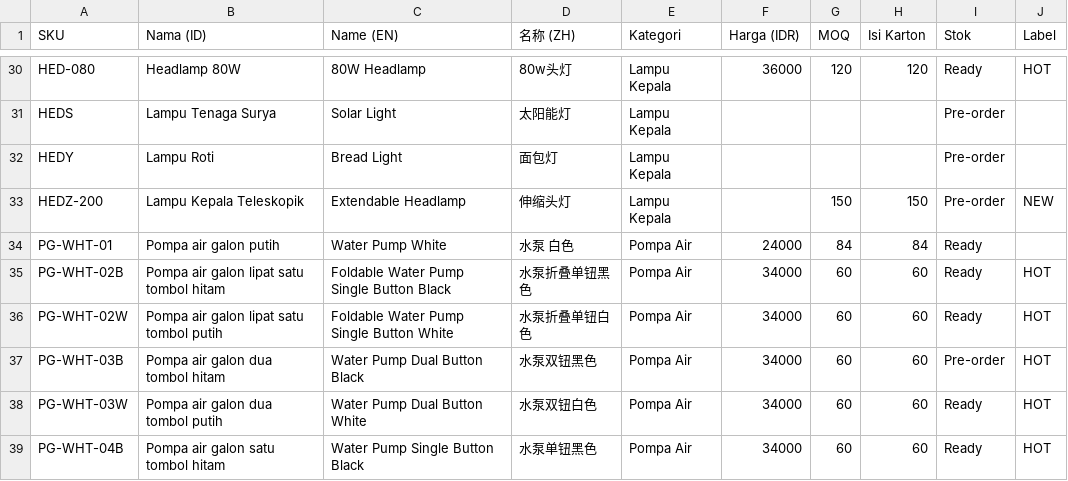
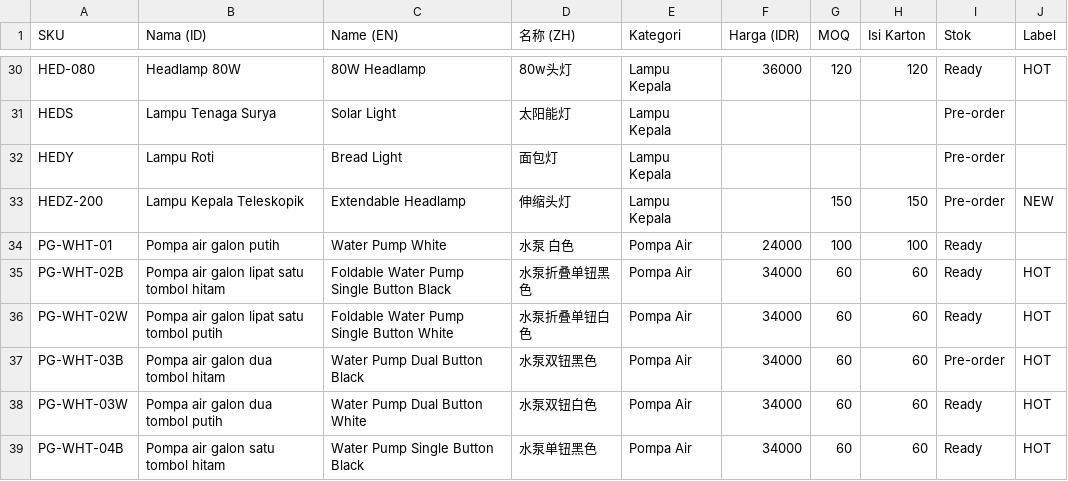
Before and after one commit to HaiHeng-ID/yakunprima, a CSV file: downloads/catalog.csv, drawn as a sheet; only a part is shown, gaps mark what is left out.

```diff
--- a/downloads/catalog.csv
+++ b/downloads/catalog.csv
@@ -33,3 +33,3 @@
 "HEDZ-200","Lampu Kepala Teleskopik","Extendable Headlamp","伸缩头灯","Lampu Kepala","","150","150","Pre-order","NEW"
-"PG-WHT-01","Pompa air galon putih","Water Pump White","水泵 白色","Pompa Air","24000","84","84","Ready",""
+"PG-WHT-01","Pompa air galon putih","Water Pump White","水泵 白色","Pompa Air","24000","100","100","Ready",""
 "PG-WHT-02B","Pompa air galon lipat satu tombol hitam","Foldable Water Pump Single Button Black","水泵折叠单钮黑色","Pompa Air","34000","60","60","Ready","HOT"
```
Also changed, not shown: 9 other files.
